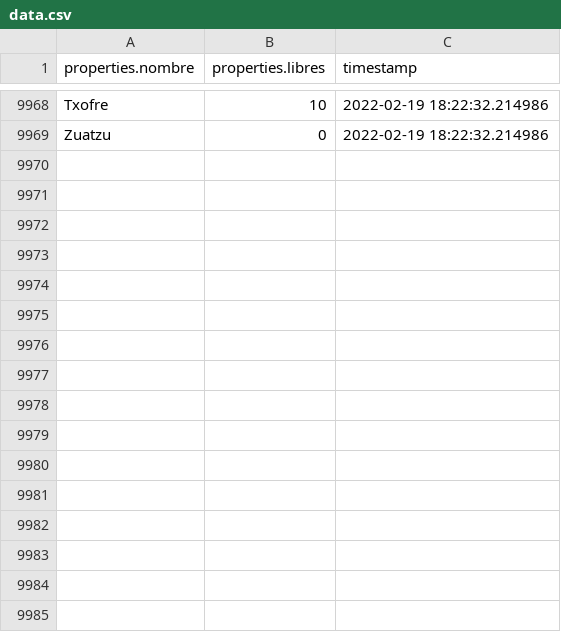
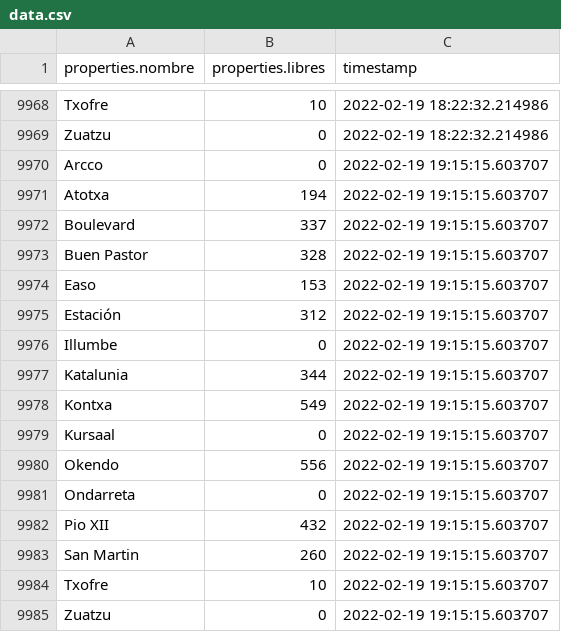
Before and after one commit to anderfernandez/Donostia-empty-parking-lots-forecast, a CSV file: data/data.csv, drawn as a sheet; only a part is shown, gaps mark what is left out.

Commit message:
Automatically updated data

```diff
--- a/data/data.csv
+++ b/data/data.csv
@@ -9969 +9969,17 @@ Txofre,10,2022-02-19 18:22:32.214986
 Zuatzu,0,2022-02-19 18:22:32.214986
+Arcco,0,2022-02-19 19:15:15.603707
+Atotxa,194,2022-02-19 19:15:15.603707
+Boulevard,337,2022-02-19 19:15:15.603707
+Buen Pastor,328,2022-02-19 19:15:15.603707
+Easo,153,2022-02-19 19:15:15.603707
+Estación,312,2022-02-19 19:15:15.603707
+Illumbe,0,2022-02-19 19:15:15.603707
+Katalunia,344,2022-02-19 19:15:15.603707
+Kontxa,549,2022-02-19 19:15:15.603707
+Kursaal,0,2022-02-19 19:15:15.603707
+Okendo,556,2022-02-19 19:15:15.603707
+Ondarreta,0,2022-02-19 19:15:15.603707
+Pio XII,432,2022-02-19 19:15:15.603707
+San Martin,260,2022-02-19 19:15:15.603707
+Txofre,10,2022-02-19 19:15:15.603707
+Zuatzu,0,2022-02-19 19:15:15.603707
```
